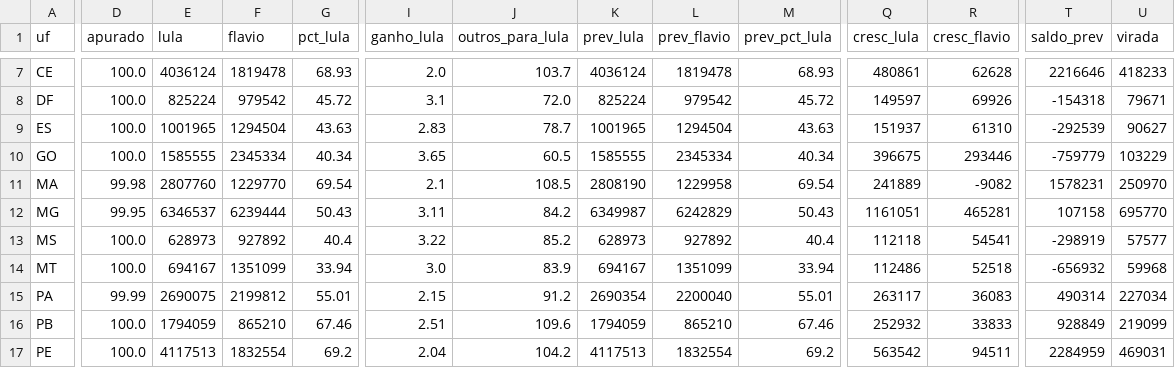
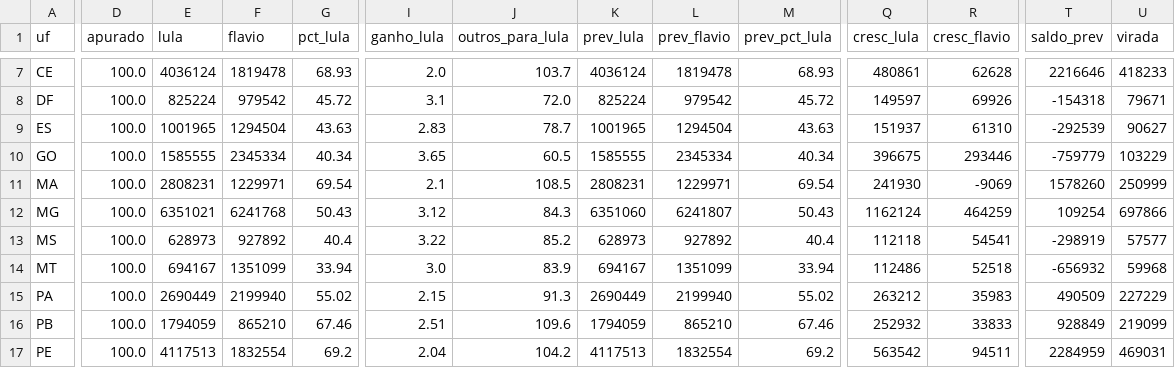
Before and after one commit to arrualuiz/noite-da-apuracao-2, a CSV file: dados/perguntas_uf.csv, drawn as a sheet; only a part is shown, gaps mark what is left out; the diff covers the shown part only; the diff names each change by its address in the sheet, - before the commit and + after, or states it on an @@ line.

```diff
--- a/dados/perguntas_uf.csv
+++ b/dados/perguntas_uf.csv
-D11 (apurado): 99.98
+D11 (apurado): 100.0
-E11 (lula): 2807760
+E11 (lula): 2808231
-F11 (flavio): 1229770
+F11 (flavio): 1229971
-K11 (prev_lula): 2808190
+K11 (prev_lula): 2808231
-L11 (prev_flavio): 1229958
+L11 (prev_flavio): 1229971
-Q11 (cresc_lula): 241889
+Q11 (cresc_lula): 241930
-R11 (cresc_flavio): -9082
+R11 (cresc_flavio): -9069
-T11 (saldo_prev): 1578231
+T11 (saldo_prev): 1578260
-U11 (virada): 250970
+U11 (virada): 250999
-D12 (apurado): 99.95
+D12 (apurado): 100.0
-E12 (lula): 6346537
+E12 (lula): 6351021
-F12 (flavio): 6239444
+F12 (flavio): 6241768
-I12 (ganho_lula): 3.11
+I12 (ganho_lula): 3.12
-J12 (outros_para_lula): 84.2
+J12 (outros_para_lula): 84.3
-K12 (prev_lula): 6349987
+K12 (prev_lula): 6351060
-L12 (prev_flavio): 6242829
+L12 (prev_flavio): 6241807
-Q12 (cresc_lula): 1161051
+Q12 (cresc_lula): 1162124
-R12 (cresc_flavio): 465281
+R12 (cresc_flavio): 464259
-T12 (saldo_prev): 107158
+T12 (saldo_prev): 109254
-U12 (virada): 695770
+U12 (virada): 697866
-D15 (apurado): 99.99
+D15 (apurado): 100.0
-E15 (lula): 2690075
+E15 (lula): 2690449
-F15 (flavio): 2199812
+F15 (flavio): 2199940
-G15 (pct_lula): 55.01
+G15 (pct_lula): 55.02
-J15 (outros_para_lula): 91.2
+J15 (outros_para_lula): 91.3
-K15 (prev_lula): 2690354
+K15 (prev_lula): 2690449
-L15 (prev_flavio): 2200040
+L15 (prev_flavio): 2199940
-M15 (prev_pct_lula): 55.01
+M15 (prev_pct_lula): 55.02
-Q15 (cresc_lula): 263117
+Q15 (cresc_lula): 263212
-R15 (cresc_flavio): 36083
+R15 (cresc_flavio): 35983
-T15 (saldo_prev): 490314
+T15 (saldo_prev): 490509
-U15 (virada): 227034
+U15 (virada): 227229
```
Also changed, not shown: 11 edited cells elsewhere in this file, dados/export/coletas.csv, dados/export/lotes.csv, 10 other files.
